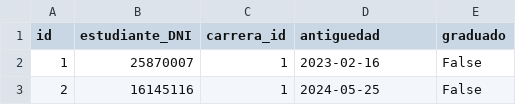
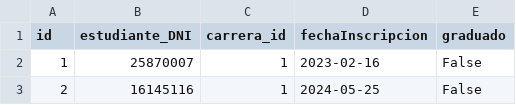
Before and after one commit to Agustin-Gonzalorena/Arqui-Grupo32, a CSV file: Integrador2/src/main/resources/csvDate/inscripciones.csv, drawn as a sheet; only a part is shown.

```diff
--- a/Integrador2/src/main/resources/csvDate/inscripciones.csv
+++ b/Integrador2/src/main/resources/csvDate/inscripciones.csv
@@ -1,2 +1,2 @@
-id,estudiante_DNI,carrera_id,antiguedad,graduado
+id,estudiante_DNI,carrera_id,fechaInscripcion,graduado
 1,25870007,1,2023-02-16,False
```
Also changed, not shown: 9 other files.
